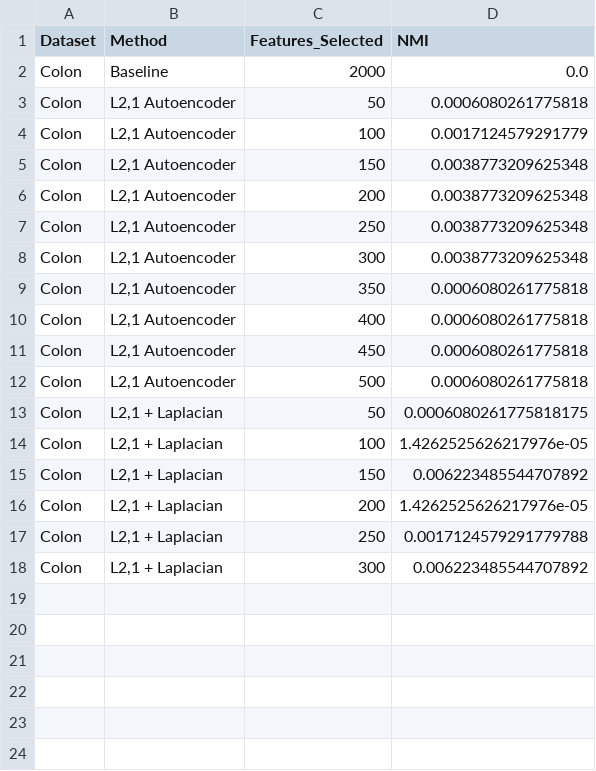
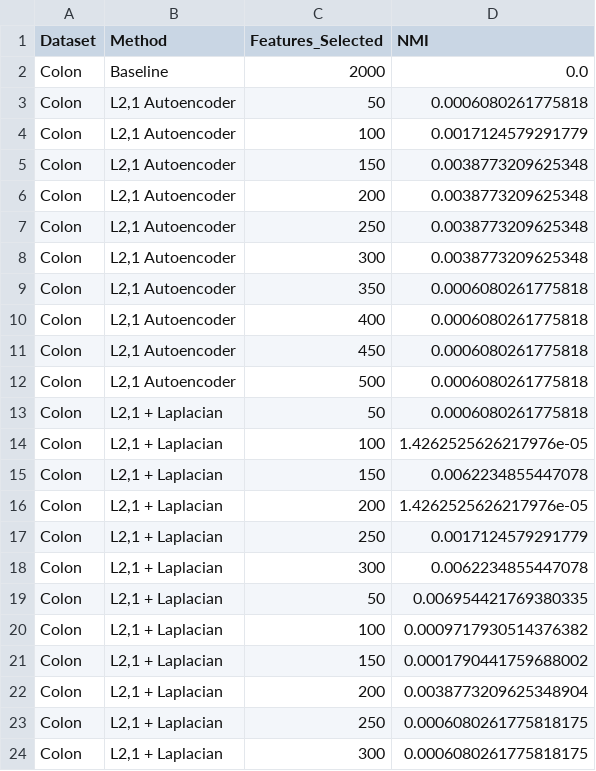
Before and after one commit to cmshebeeb/SMFS-AutoEncoder, a CSV file: reports/results/nmi_results.csv, drawn as a sheet.

```diff
--- a/reports/results/nmi_results.csv
+++ b/reports/results/nmi_results.csv
@@ -12,7 +12,13 @@ Colon,"L2,1 Autoencoder",450,0.0006080261775818
 Colon,"L2,1 Autoencoder",500,0.0006080261775818
-Colon,"L2,1 + Laplacian",50,0.0006080261775818175
+Colon,"L2,1 + Laplacian",50,0.0006080261775818
 Colon,"L2,1 + Laplacian",100,1.4262525626217976e-05
-Colon,"L2,1 + Laplacian",150,0.006223485544707892
+Colon,"L2,1 + Laplacian",150,0.0062234855447078
 Colon,"L2,1 + Laplacian",200,1.4262525626217976e-05
-Colon,"L2,1 + Laplacian",250,0.0017124579291779788
-Colon,"L2,1 + Laplacian",300,0.006223485544707892
+Colon,"L2,1 + Laplacian",250,0.0017124579291779
+Colon,"L2,1 + Laplacian",300,0.0062234855447078
+Colon,"L2,1 + Laplacian",50,0.006954421769380335
+Colon,"L2,1 + Laplacian",100,0.0009717930514376382
+Colon,"L2,1 + Laplacian",150,0.0001790441759688002
+Colon,"L2,1 + Laplacian",200,0.0038773209625348904
+Colon,"L2,1 + Laplacian",250,0.0006080261775818175
+Colon,"L2,1 + Laplacian",300,0.0006080261775818175
```
Also changed, not shown: reports/results/accuracy_results.csv, reports/results/feature_selection_results.csv, 1 other file.
